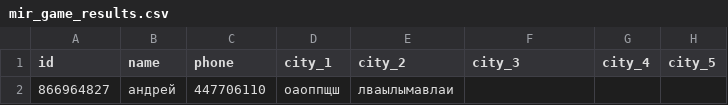
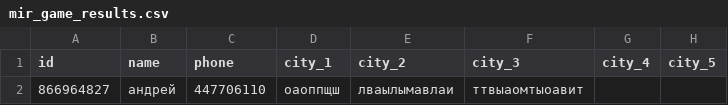
Before and after one commit to muzredmaksimov-dot/MIR_GAME, a CSV file: mir_game_results.csv, drawn as a sheet; only a part is shown; the diff names each change by its address in the sheet, - before the commit and + after, or states it on an @@ line.

Commit message:
update results

```diff
--- a/mir_game_results.csv
+++ b/mir_game_results.csv
-F2 (city_3): (empty)
+F2 (city_3): ттвыаомтыоавит
```
